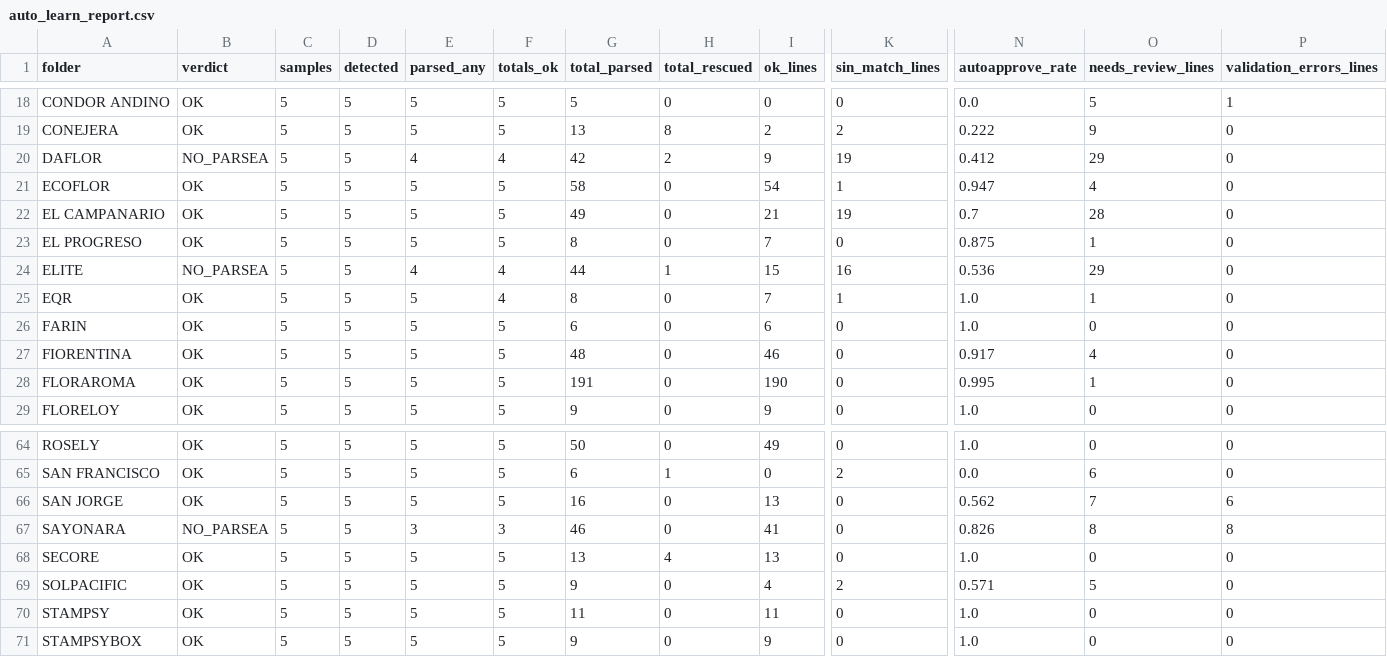
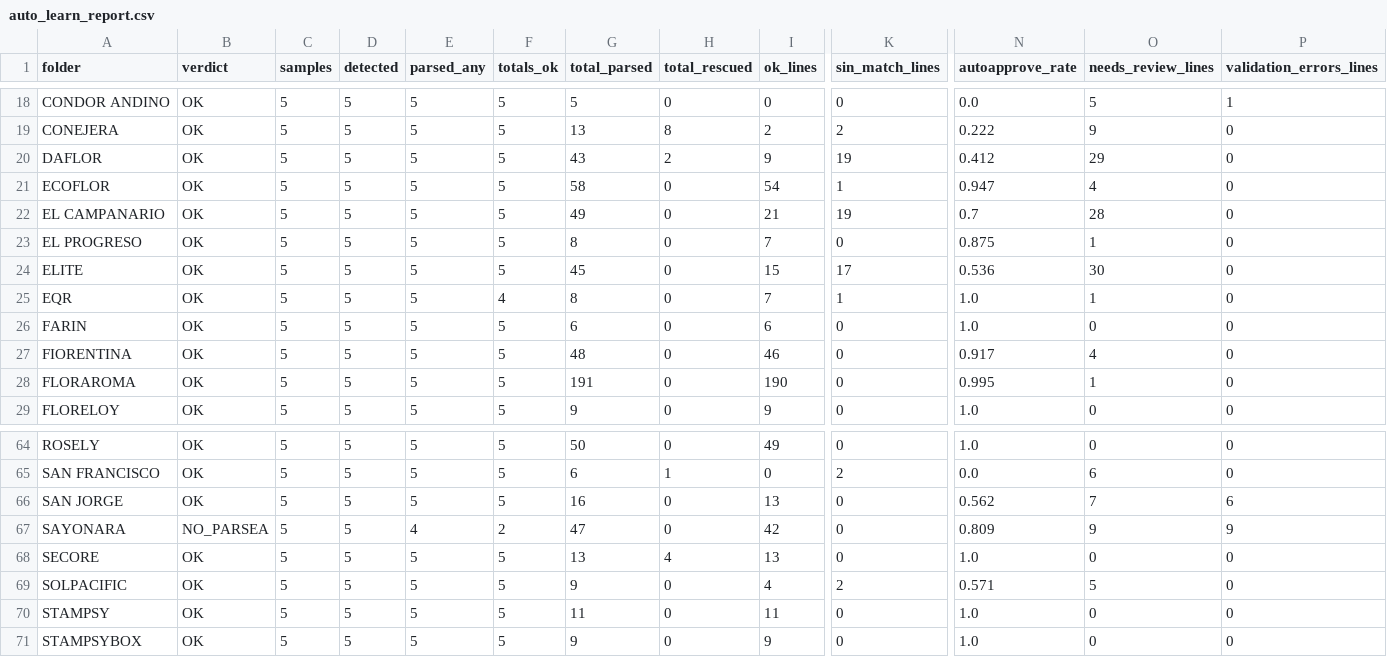
Before and after one commit to diegopereira7/VeraTrans, a CSV file: auto_learn_report.csv, drawn as a sheet; only a part is shown, gaps mark what is left out; the diff names each change by its address in the sheet, - before the commit and + after, or states it on an @@ line.

```diff
--- a/auto_learn_report.csv
+++ b/auto_learn_report.csv
-B20 (verdict): NO_PARSEA
+B20 (verdict): OK
-E20 (parsed_any): 4
+E20 (parsed_any): 5
-F20 (totals_ok): 4
+F20 (totals_ok): 5
-G20 (total_parsed): 42
+G20 (total_parsed): 43
-B24 (verdict): NO_PARSEA
+B24 (verdict): OK
-E24 (parsed_any): 4
+E24 (parsed_any): 5
-F24 (totals_ok): 4
+F24 (totals_ok): 5
-G24 (total_parsed): 44
+G24 (total_parsed): 45
-H24 (total_rescued): 1
+H24 (total_rescued): 0
-K24 (sin_match_lines): 16
+K24 (sin_match_lines): 17
-O24 (needs_review_lines): 29
+O24 (needs_review_lines): 30
-E67 (parsed_any): 3
+E67 (parsed_any): 4
-F67 (totals_ok): 3
+F67 (totals_ok): 2
-G67 (total_parsed): 46
+G67 (total_parsed): 47
-I67 (ok_lines): 41
+I67 (ok_lines): 42
-N67 (autoapprove_rate): 0.826
+N67 (autoapprove_rate): 0.809
-O67 (needs_review_lines): 8
+O67 (needs_review_lines): 9
-P67 (validation_errors_lines): 8
+P67 (validation_errors_lines): 9
```
Also changed, not shown: 7 other files.
